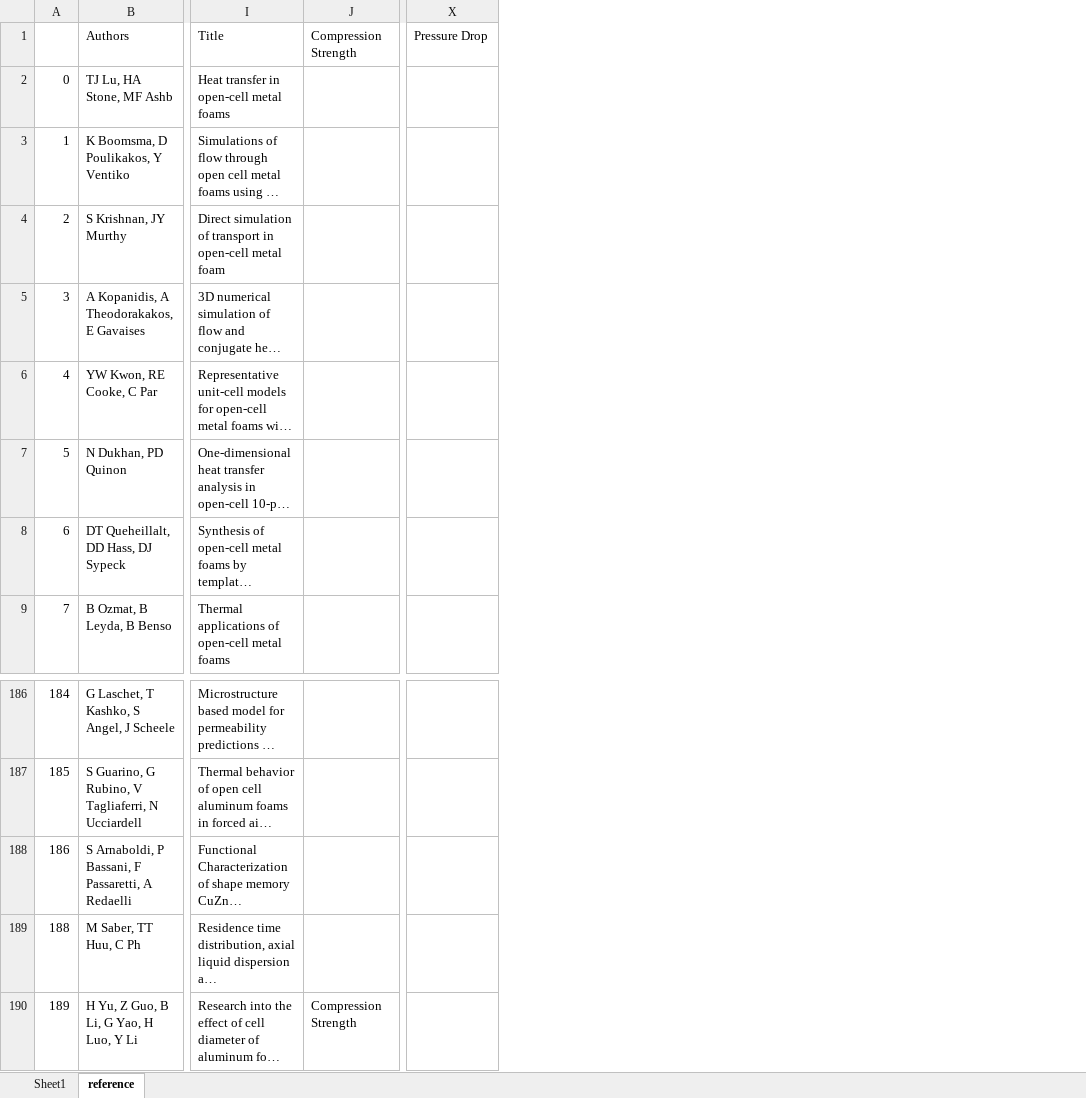
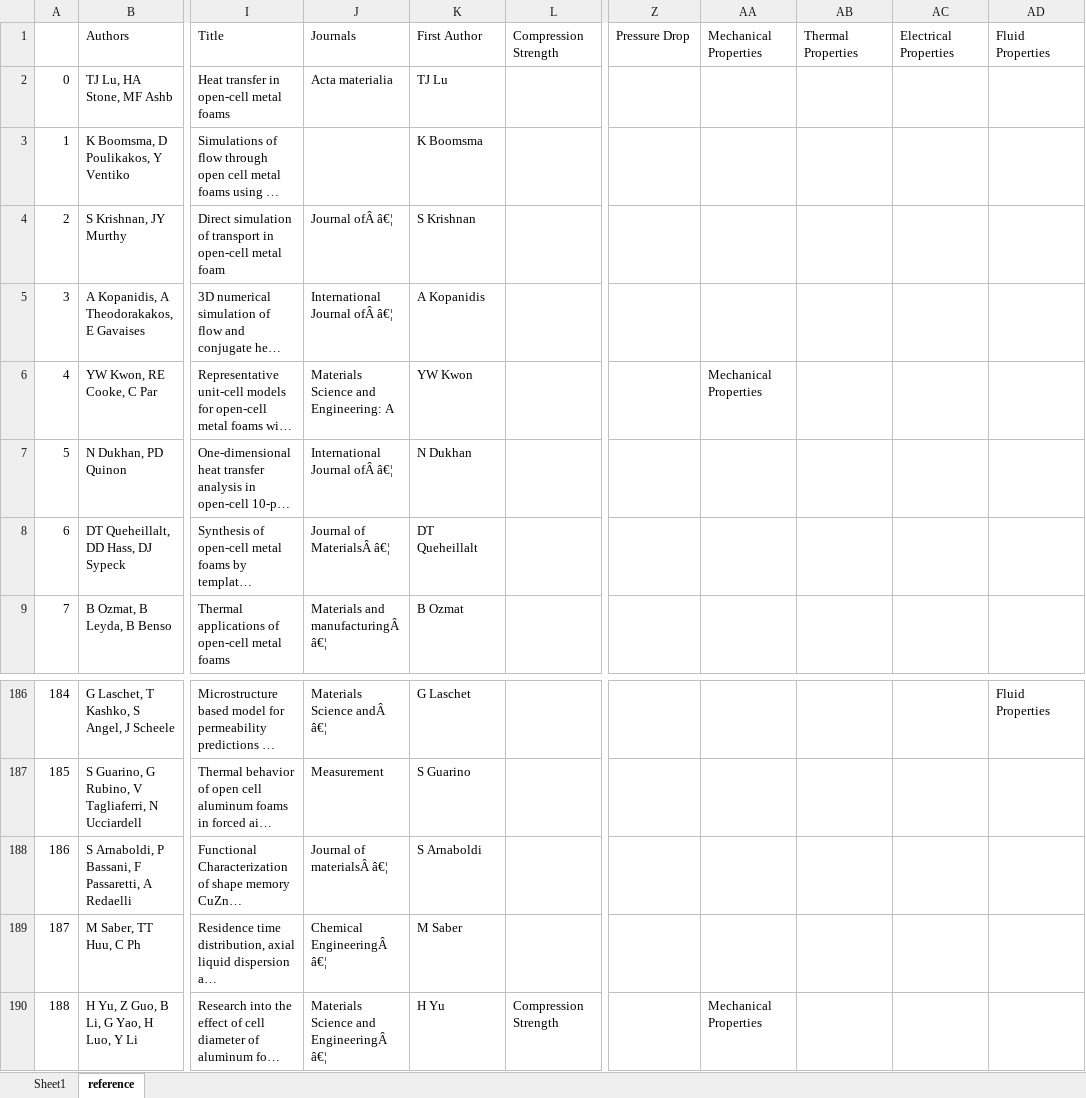
Before and after one commit to jhills5821/Project-2, an Excel workbook: Web_Page/Input Data/Properties Tags Added.xlsx, sheet reference, drawn as a sheet; only a part is shown, gaps mark what is left out; long unchanged cells end in …; values as stored, in another font and other column widths than the file's, no borders; the diff names each change by its address in the sheet, - before the commit and + after, or states it on an @@ line.

```diff
--- a/Web_Page/Input Data/Properties Tags Added.xlsx (sheet reference)
+++ b/Web_Page/Input Data/Properties Tags Added.xlsx (sheet reference)
+column J, rows 1-9: Journals | Acta materialia |  | Journal ofÂ â€¦ | International Journal ofÂ â€¦ | Materials Science and Engineering: A | International Journal ofÂ â€¦ | Journal of MaterialsÂ â€¦ | Materials and manufacturingÂ â€¦; rows 186-190: Materials Science andÂ â€¦ | Measurement | Journal of materialsÂ â€¦ | Chemical EngineeringÂ â€¦ | Materials Science and EngineeringÂ â€¦
+column K, rows 1-9: First Author | TJ Lu | K Boomsma | S Krishnan | A Kopanidis | YW Kwon | N Dukhan | DT Queheillalt | B Ozmat; rows 186-190: G Laschet | S Guarino | S Arnaboldi | M Saber | H Yu
+column AA, rows 1-6: Mechanical Properties |  |  |  |  | Mechanical Properties; row 190: Mechanical Properties
+column AB, row 1: Thermal Properties
+column AC, row 1: Electrical Properties
+column AD, row 1: Fluid Properties; row 186: Fluid Properties
@@ column A renumbered from row 189 down @@
```
Also changed, not shown: 6 other files.
